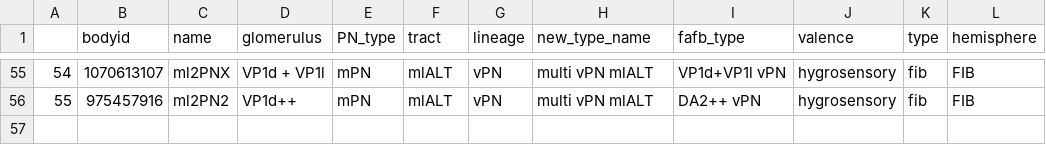
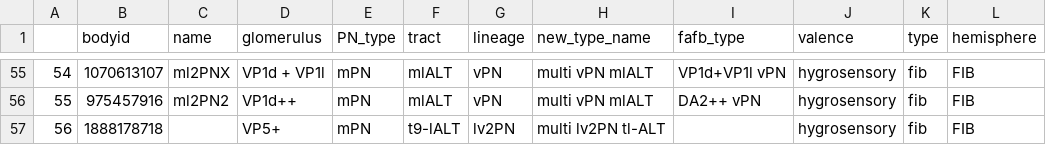
Before and after one commit to flyconnectome/hemibrain_olf_data, a CSV file: FIB_VP_PNs.csv, drawn as a sheet; only a part is shown, gaps mark what is left out.

Commit message:
Added bodyid 1888178718 back

```diff
--- a/FIB_VP_PNs.csv
+++ b/FIB_VP_PNs.csv
@@ -56 +56,2 @@
 55,975457916,ml2PN2,VP1d++,mPN,mlALT,vPN,multi vPN mlALT,DA2++ vPN,hygrosensory,fib,FIB
+56,1888178718,,VP5+,mPN,t9-lALT,lv2PN,multi lv2PN tl-ALT,,hygrosensory,fib,FIB
```
